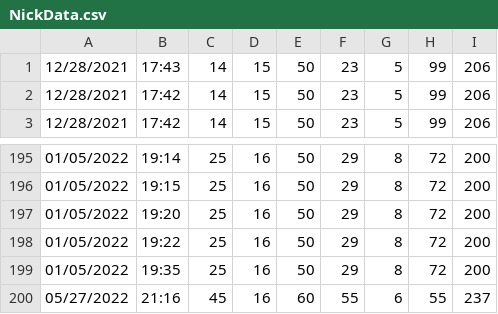
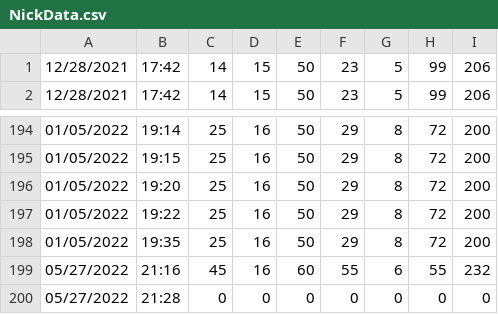
Before and after one commit to jacksongski/NickTracker, a CSV file: NickData.csv, drawn as a sheet; only a part is shown, gaps mark what is left out.

Commit message:
Data upload

```diff
--- a/NickData.csv
+++ b/NickData.csv
@@ -1,2 +1 @@
-12/28/2021,17:43,14,15,50,23,5,99,206
 12/28/2021,17:42,14,15,50,23,5,99,206
@@ -199,2 +198,3 @@
 01/05/2022,19:35,25,16,50,29,8,72,200
-05/27/2022,21:16,45,16,60,55,6,55,237
+05/27/2022,21:16,45,16,60,55,6,55,232
+05/27/2022,21:28,0,0,0,0,0,0,0
```
